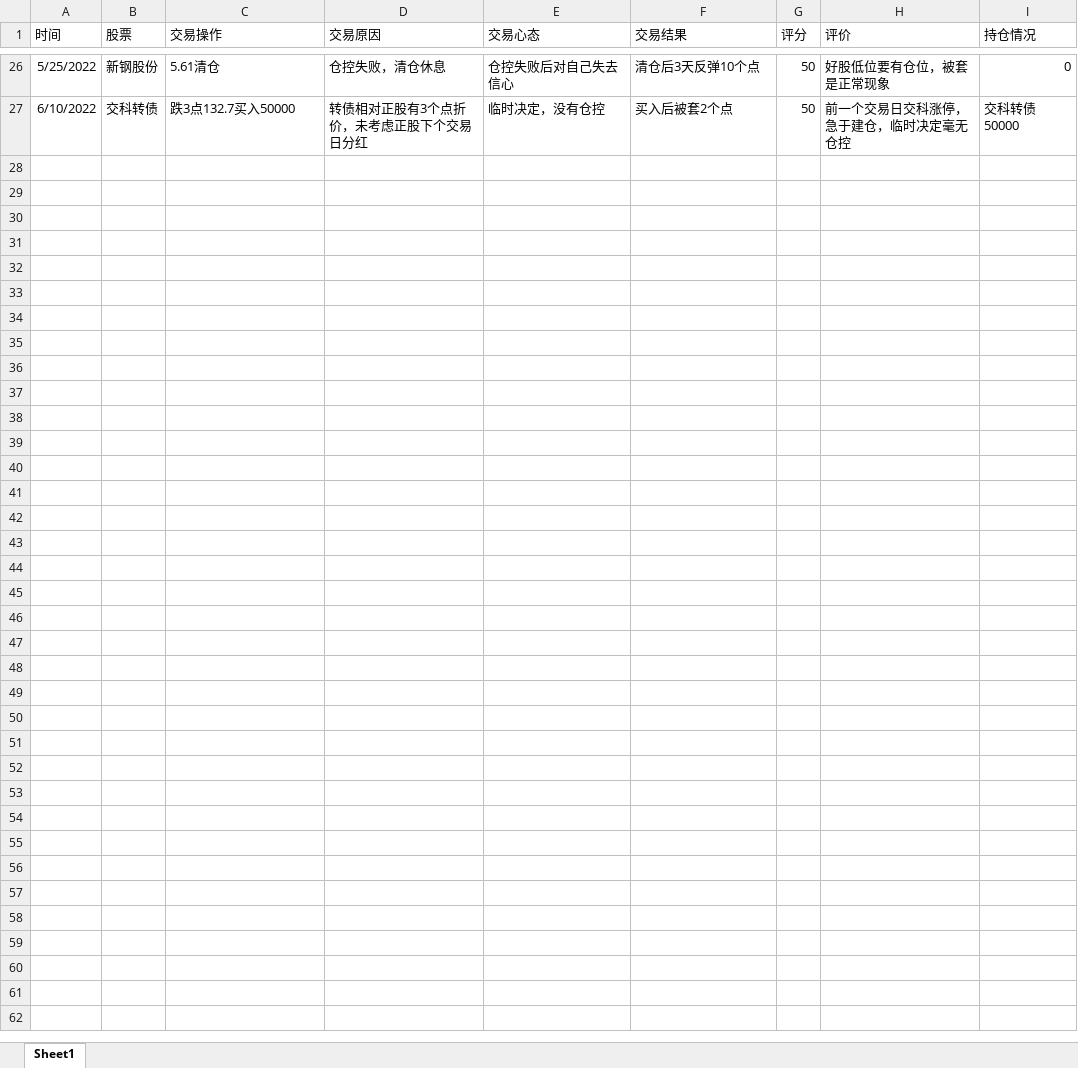
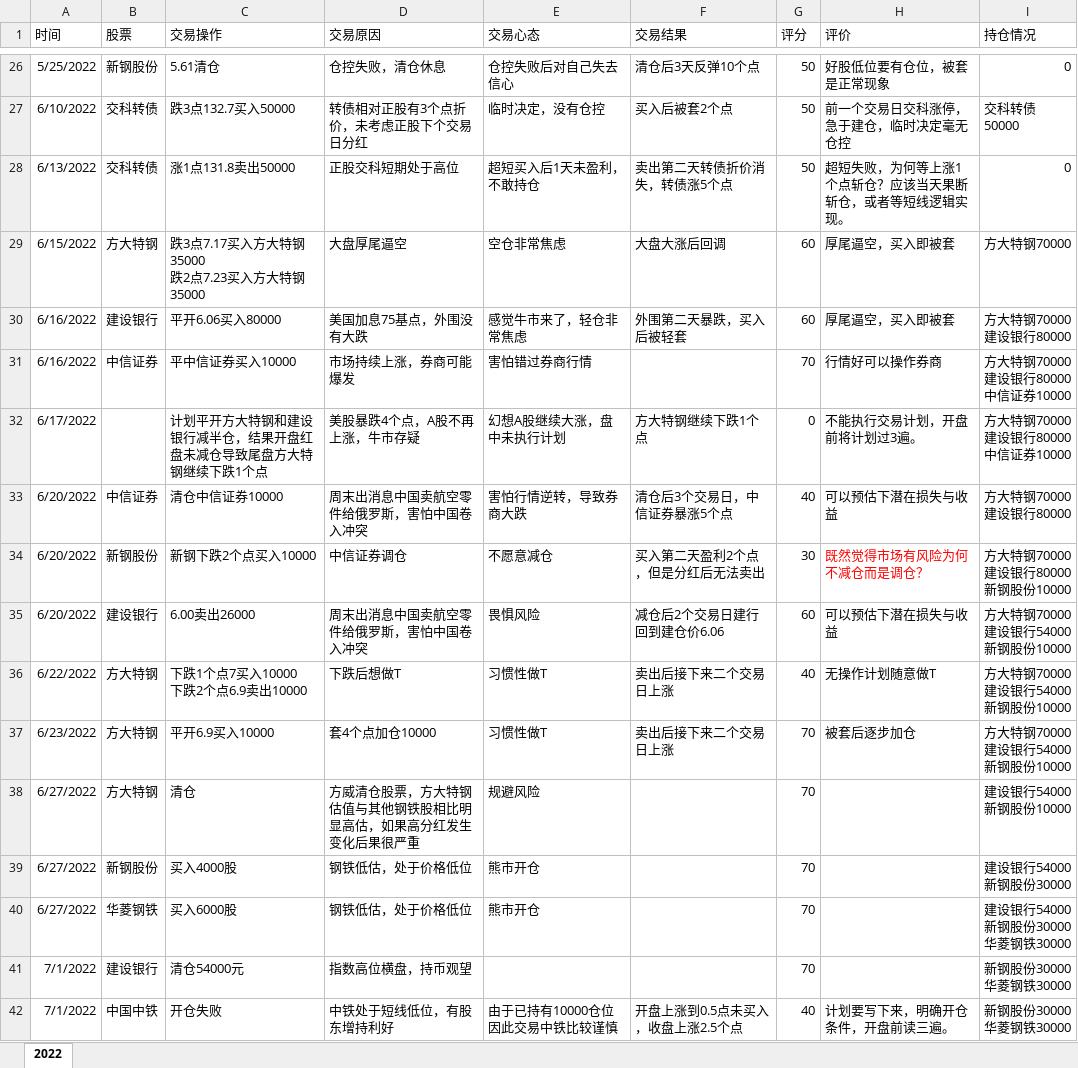
Before and after one commit to WaterUnderBridge/trade, an Excel workbook: 股票操作/操作记录/操作记录.xlsx, sheet 2022, drawn as a sheet; only a part is shown, gaps mark what is left out; values as stored, in another font and other column widths than the file's, no borders; ↵ is a line break in a cell; the diff names each change by its address in the sheet, - before the commit and + after, or states it on an @@ line.

```diff
--- a/股票操作/操作记录/操作记录.xlsx (sheet 2022)
+++ b/股票操作/操作记录/操作记录.xlsx (sheet 2022)
-sheet tab: Sheet1
+sheet tab: 2022
+row 28: 6/13/2022 | 交科转债 | 涨1点131.8卖出50000 | 正股交科短期处于高位 | 超短买入后1天未盈利，不敢持仓 | 卖出第二天转债折价消失，转债涨5个点 | 50 | 超短失败，为何等上涨1个点斩仓？应该当天果断斩仓，或者等短线逻辑实现。 | 0
+row 29: 6/15/2022 | 方大特钢 | 跌3点7.17买入方大特钢35000 ↵ 跌2点7.23买入方大特钢35000 | 大盘厚尾逼空 | 空仓非常焦虑 | 大盘大涨后回调 | 60 | 厚尾逼空，买入即被套 | 方大特钢70000
+row 30: 6/16/2022 | 建设银行 | 平开6.06买入80000 | 美国加息75基点，外围没有大跌 | 感觉牛市来了，轻仓非常焦虑 | 外围第二天暴跌，买入后被轻套 | 60 | 厚尾逼空，买入即被套 | 方大特钢70000 ↵ 建设银行80000
+row 31: 6/16/2022 | 中信证券 | 平中信证券买入10000 | 市场持续上涨，券商可能爆发 | 害怕错过券商行情 |  | 70 | 行情好可以操作券商 | 方大特钢70000 ↵ 建设银行80000 ↵ 中信证券10000
+row 32: 6/17/2022 |  | 计划平开方大特钢和建设银行减半仓，结果开盘红盘未减仓导致尾盘方大特钢继续下跌1个点 | 美股暴跌4个点，A股不再上涨，牛市存疑 | 幻想A股继续大涨，盘中未执行计划 | 方大特钢继续下跌1个点 | 0 | 不能执行交易计划，开盘前将计划过3遍。 | 方大特钢70000 ↵ 建设银行80000 ↵ 中信证券10000
+row 33: 6/20/2022 | 中信证券 | 清仓中信证券10000 | 周末出消息中国卖航空零件给俄罗斯，害怕中国卷入冲突 | 害怕行情逆转，导致券商大跌 | 清仓后3个交易日，中信证券暴涨5个点 | 40 | 可以预估下潜在损失与收益 | 方大特钢70000 ↵ 建设银行80000
+row 34: 6/20/2022 | 新钢股份 | 新钢下跌2个点买入10000 | 中信证券调仓 | 不愿意减仓 | 买入第二天盈利2个点，但是分红后无法卖出 | 30 | 既然觉得市场有风险为何不减仓而是调仓？ | 方大特钢70000 ↵ 建设银行80000 ↵ 新钢股份10000
+row 35: 6/20/2022 | 建设银行 | 6.00卖出26000 | 周末出消息中国卖航空零件给俄罗斯，害怕中国卷入冲突 | 畏惧风险 | 减仓后2个交易日建行回到建仓价6.06 | 60 | 可以预估下潜在损失与收益 | 方大特钢70000 ↵ 建设银行54000 ↵ 新钢股份10000
+row 36: 6/22/2022 | 方大特钢 | 下跌1个点7买入10000 ↵ 下跌2个点6.9卖出10000 | 下跌后想做T | 习惯性做T | 卖出后接下来二个交易日上涨 | 40 | 无操作计划随意做T | 方大特钢70000 ↵ 建设银行54000 ↵ 新钢股份10000
+row 37: 6/23/2022 | 方大特钢 | 平开6.9买入10000 | 套4个点加仓10000 | 习惯性做T | 卖出后接下来二个交易日上涨 | 70 | 被套后逐步加仓 | 方大特钢70000 ↵ 建设银行54000 ↵ 新钢股份10000
+row 38: 6/27/2022 | 方大特钢 | 清仓 | 方威清仓股票，方大特钢估值与其他钢铁股相比明显高估，如果高分红发生变化后果很严重 | 规避风险 |  | 70 |  | 建设银行54000 ↵ 新钢股份10000
+row 39: 6/27/2022 | 新钢股份 | 买入4000股 | 钢铁低估，处于价格低位 | 熊市开仓 |  | 70 |  | 建设银行54000 ↵ 新钢股份30000
+row 40: 6/27/2022 | 华菱钢铁 | 买入6000股 | 钢铁低估，处于价格低位 | 熊市开仓 |  | 70 |  | 建设银行54000 ↵ 新钢股份30000 ↵ 华菱钢铁30000
+row 41: 7/1/2022 | 建设银行 | 清仓54000元 | 指数高位横盘，持币观望 |  |  | 70 |  | 新钢股份30000 ↵ 华菱钢铁30000
+row 42: 7/1/2022 | 中国中铁 | 开仓失败 | 中铁处于短线低位，有股东增持利好 | 由于已持有10000仓位因此交易中铁比较谨慎 | 开盘上涨到0.5点未买入，收盘上涨2.5个点 | 40 | 计划要写下来，明确开仓条件，开盘前读三遍。 | 新钢股份30000 ↵ 华菱钢铁30000
```
Also changed, not shown: 3 other files.
